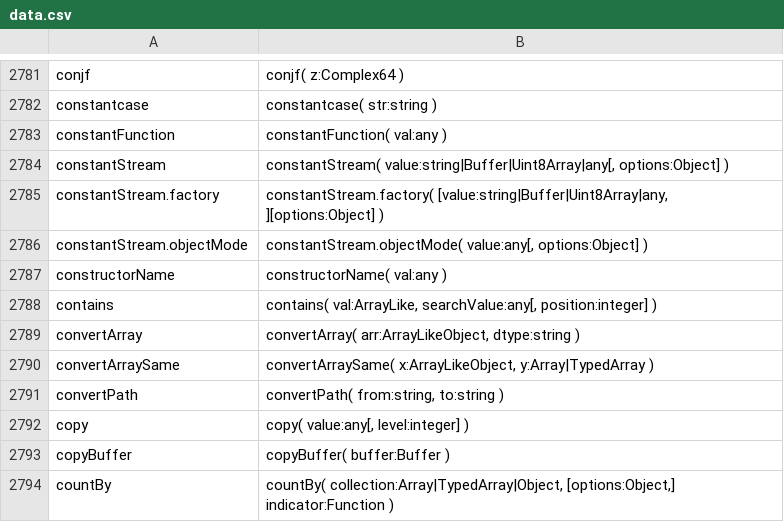
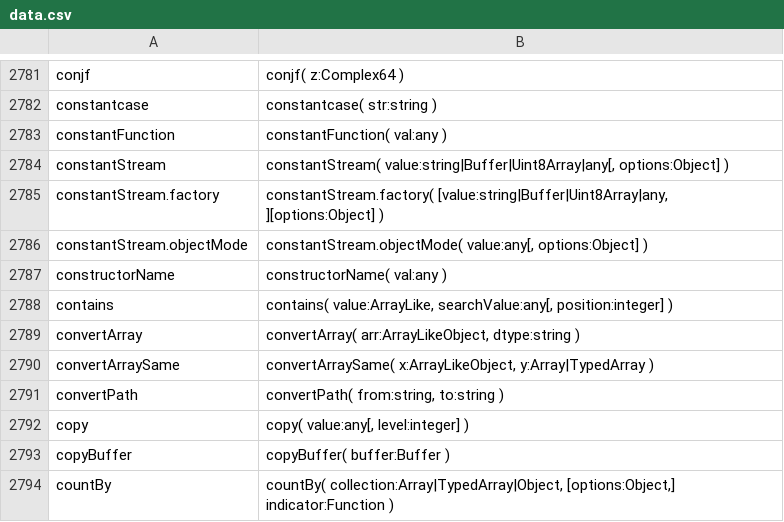
Before and after one commit to stdlib-js/repl-typed-signature, a CSV file: data/data.csv, drawn as a sheet; only a part is shown, gaps mark what is left out.

```diff
--- a/data/data.csv
+++ b/data/data.csv
@@ -2787,3 +2787,3 @@ constantStream.objectMode,"constantStream.objectMode( value:any[, options:Object
 constructorName,"constructorName( val:any )"
-contains,"contains( val:ArrayLike, searchValue:any[, position:integer] )"
+contains,"contains( value:ArrayLike, searchValue:any[, position:integer] )"
 convertArray,"convertArray( arr:ArrayLikeObject, dtype:string )"
```
Also changed, not shown: 5 other files.
